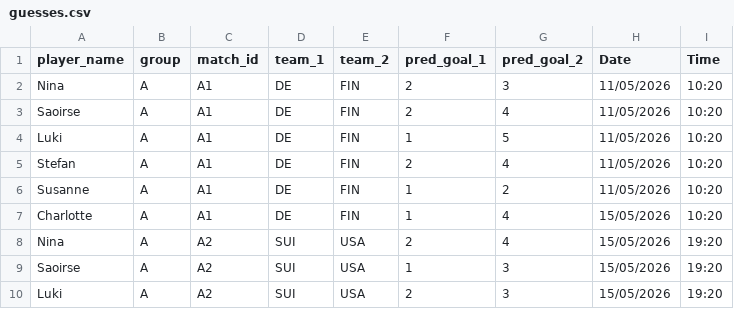
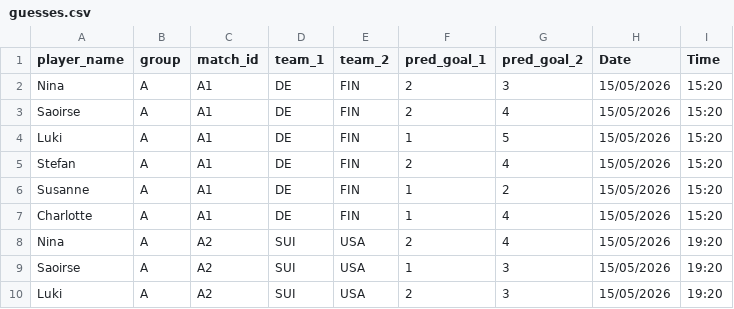
Before and after one commit to ninibini99/Eishockey-WM-Tippspiel, a CSV file: data/guesses.csv, drawn as a sheet; only a part is shown.

Commit message:
Update guesses.csv

```diff
--- a/data/guesses.csv
+++ b/data/guesses.csv
@@ -1,8 +1,8 @@
 player_name,group,match_id,team_1,team_2,pred_goal_1,pred_goal_2,Date,Time
-Nina,A,A1,DE,FIN,2,3,11/05/2026,10:20
-Saoirse,A,A1,DE,FIN,2,4,11/05/2026,10:20
-Luki,A,A1,DE,FIN,1,5,11/05/2026,10:20
-Stefan,A,A1,DE,FIN,2,4,11/05/2026,10:20
-Susanne,A,A1,DE,FIN,1,2,11/05/2026,10:20
-Charlotte,A,A1,DE,FIN,1,4,15/05/2026,10:20
+Nina,A,A1,DE,FIN,2,3,15/05/2026,15:20
+Saoirse,A,A1,DE,FIN,2,4,15/05/2026,15:20
+Luki,A,A1,DE,FIN,1,5,15/05/2026,15:20
+Stefan,A,A1,DE,FIN,2,4,15/05/2026,15:20
+Susanne,A,A1,DE,FIN,1,2,15/05/2026,15:20
+Charlotte,A,A1,DE,FIN,1,4,15/05/2026,15:20
 Nina,A,A2,SUI,USA,2,4,15/05/2026,19:20
```
